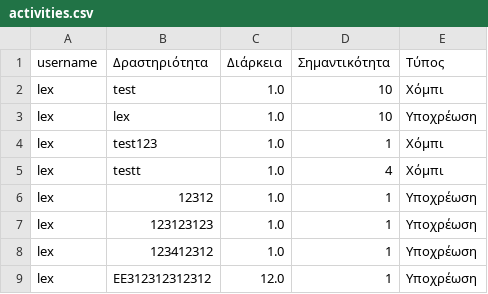
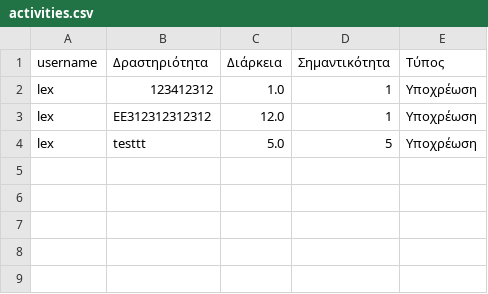
Before and after one commit to AchilleasMakris/timemanagement-project, a CSV file: activities.csv, drawn as a sheet; removed rows and columns are numbered as before the commit, all else as after; the diff names each change by its address in the sheet, - before the commit and + after, or states it on an @@ line.

```diff
--- a/activities.csv
+++ b/activities.csv
-row 2: lex | test | 1.0 | 10 | Χόμπι
-row 3: lex | lex | 1.0 | 10 | Υποχρέωση
-row 4: lex | test123 | 1.0 | 1 | Χόμπι
-row 5: lex | testt | 1.0 | 4 | Χόμπι
-row 6: lex | 12312 | 1.0 | 1 | Υποχρέωση
-row 7: lex | 123123123 | 1.0 | 1 | Υποχρέωση
+row 4: lex | testtt | 5.0 | 5 | Υποχρέωση
```
Also changed, not shown: 3 other files.
